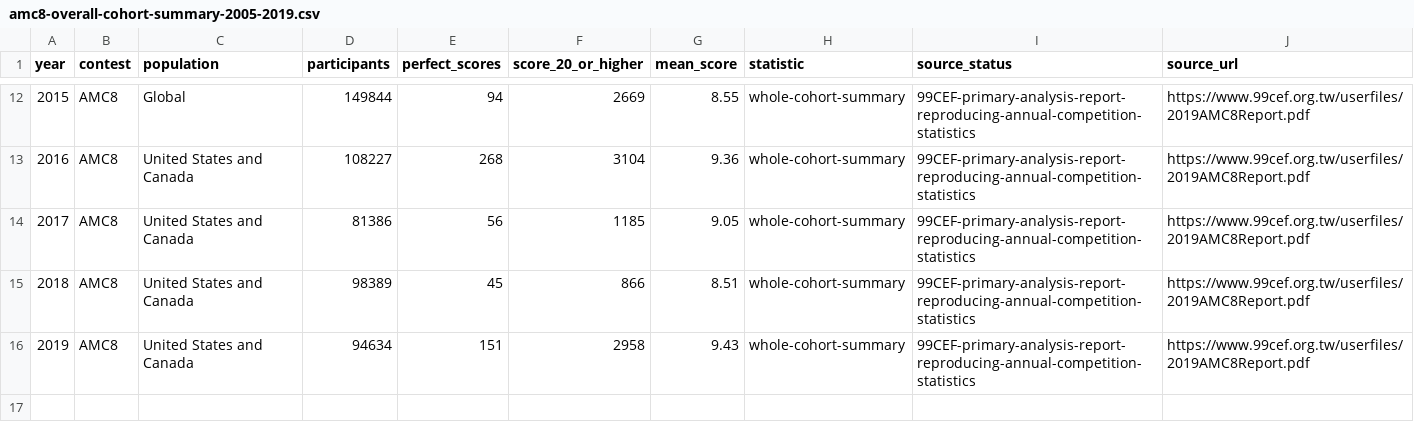
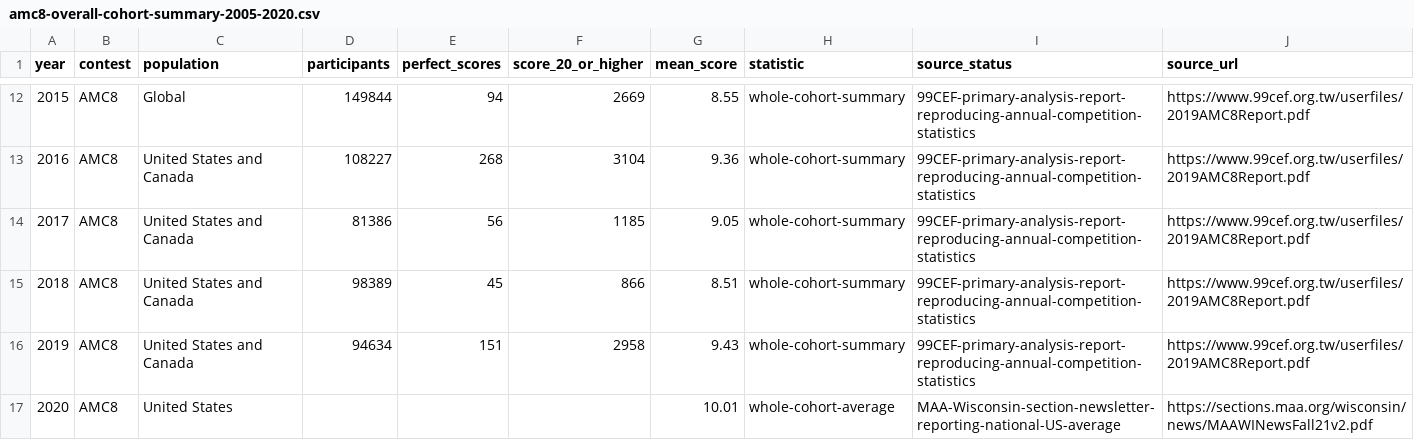
Before and after one commit to docssam1/lete-on, a CSV file: boarding-school-math/competition/historical-amc-grade/amc8-overall-cohort-summary-2005-2020.csv (was boarding-school-math/competition/historical-amc-grade/amc8-overall-cohort-summary-2005-2019.csv), drawn as a sheet; only a part is shown, gaps mark what is left out; the diff names each change by its address in the sheet, - before the commit and + after, or states it on an @@ line.

```diff
--- a/boarding-school-math/competition/historical-amc-grade/amc8-overall-cohort-summary-2005-2019.csv
+++ b/boarding-school-math/competition/historical-amc-grade/amc8-overall-cohort-summary-2005-2020.csv
+row 17: 2020 | AMC8 | United States |  |  |  | 10.01 | whole-cohort-average | MAA-Wisconsin-section-newsletter-reporting-national-US-average | https://sections.maa.org/wisconsin/news/MAAWINewsFall21v2.pdf
```
Also changed, not shown: boarding-school-math/competition/historical-amc-grade/amc-grade-reference-coverage-by-paper.csv, 5 other files.
